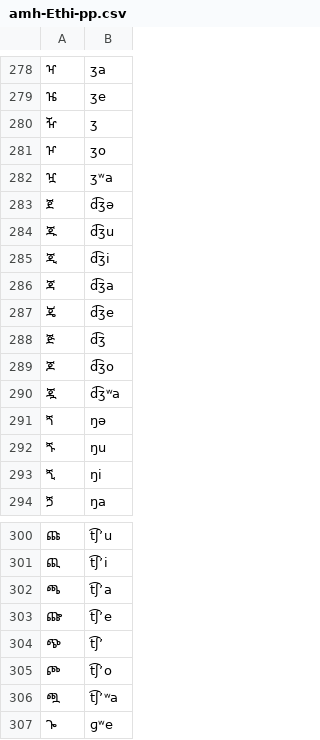
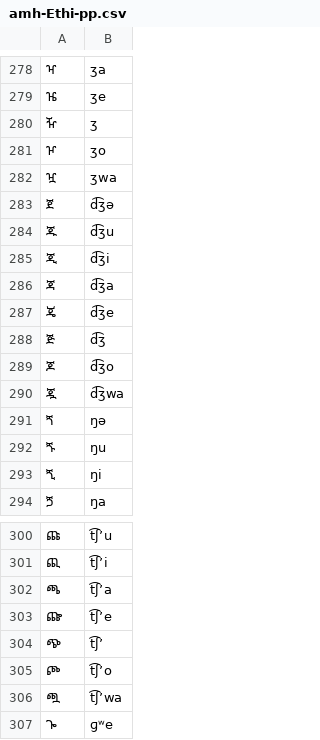
Before and after one commit to dmort27/epitran, a CSV file: epitran/data/map/amh-Ethi-pp.csv, drawn as a sheet; only a part is shown, gaps mark what is left out; the diff covers the shown part only; the diff names each change by its address in the sheet, - before the commit and + after, or states it on an @@ line.

```diff
--- a/epitran/data/map/amh-Ethi-pp.csv
+++ b/epitran/data/map/amh-Ethi-pp.csv
-B282: ʒʷa
+B282: ʒwa
-B290: d͡ʒʷa
+B290: d͡ʒwa
-B306: t͡ʃʼʷa
+B306: t͡ʃʼwa
```
Also changed, not shown: 14 edited cells elsewhere in this file.
